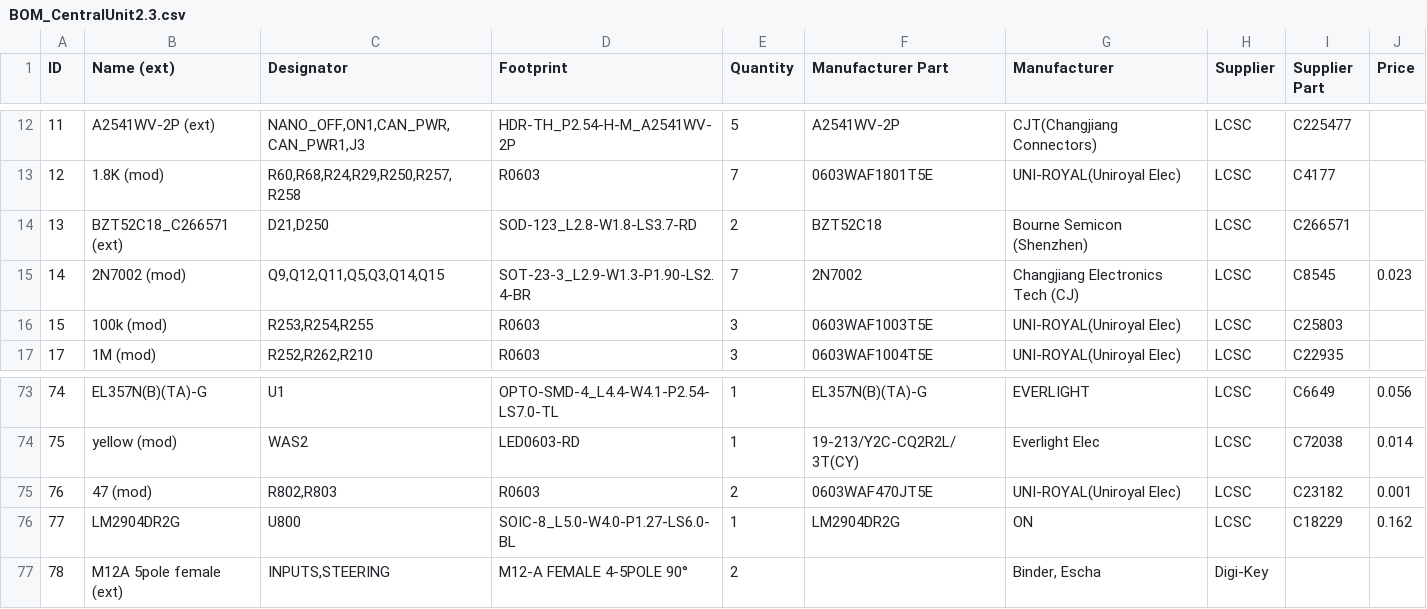
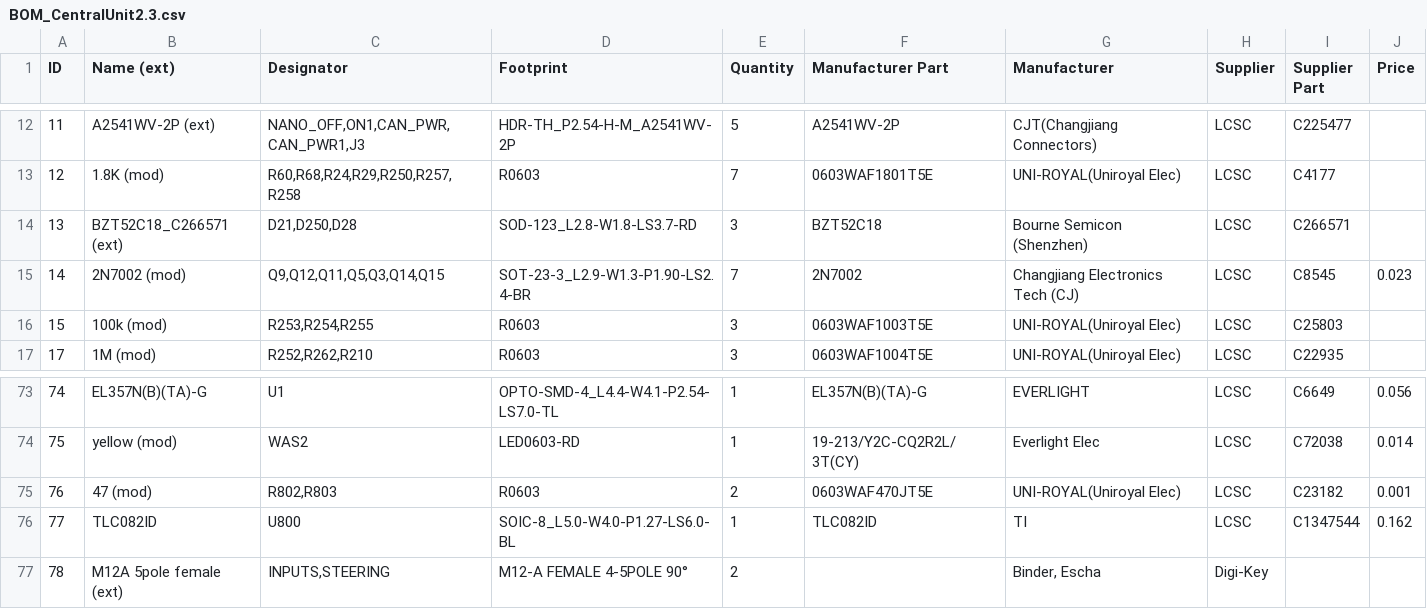
Before and after one commit to GormR/HW_for_AgOpenGPS, a CSV file: central_unit_2.0/production_data/BOM_CentralUnit2.3.csv, drawn as a sheet; only a part is shown, gaps mark what is left out.

```diff
--- a/central_unit_2.0/production_data/BOM_CentralUnit2.3.csv
+++ b/central_unit_2.0/production_data/BOM_CentralUnit2.3.csv
@@ -13,3 +13,3 @@ ID	Name (ext)	Designator	Footprint	Quantity	Manufacturer Part	Manufacturer	Suppl
 12	1.8K  (mod)	R60,R68,R24,R29,R250,R257,R258	R0603	7	0603WAF1801T5E	UNI-ROYAL(Uniroyal Elec)	LCSC	C4177	
-13	BZT52C18_C266571 (ext)	D21,D250	SOD-123_L2.8-W1.8-LS3.7-RD	2	BZT52C18	Bourne Semicon (Shenzhen)	LCSC	C266571	
+13	BZT52C18_C266571 (ext)	D21,D250,D28	SOD-123_L2.8-W1.8-LS3.7-RD	3	BZT52C18	Bourne Semicon (Shenzhen)	LCSC	C266571	
 14	2N7002  (mod)	Q9,Q12,Q11,Q5,Q3,Q14,Q15	SOT-23-3_L2.9-W1.3-P1.90-LS2.4-BR	7	2N7002	Changjiang Electronics Tech (CJ)	LCSC	C8545	0.023
@@ -75,3 +75,3 @@ ID	Name (ext)	Designator	Footprint	Quantity	Manufacturer Part	Manufacturer	Suppl
 76	47  (mod)	R802,R803	R0603	2	0603WAF470JT5E	UNI-ROYAL(Uniroyal Elec)	LCSC	C23182	0.001
-77	LM2904DR2G	U800	SOIC-8_L5.0-W4.0-P1.27-LS6.0-BL	1	LM2904DR2G	ON	LCSC	C18229	0.162
+77	TLC082ID	U800	SOIC-8_L5.0-W4.0-P1.27-LS6.0-BL	1	TLC082ID	TI	LCSC	C1347544	0.162
 78	M12A 5pole female (ext)	INPUTS,STEERING	M12-A FEMALE 4-5POLE 90°	2		Binder, Escha	Digi-Key		
```
Also changed, not shown: 5 other files.
